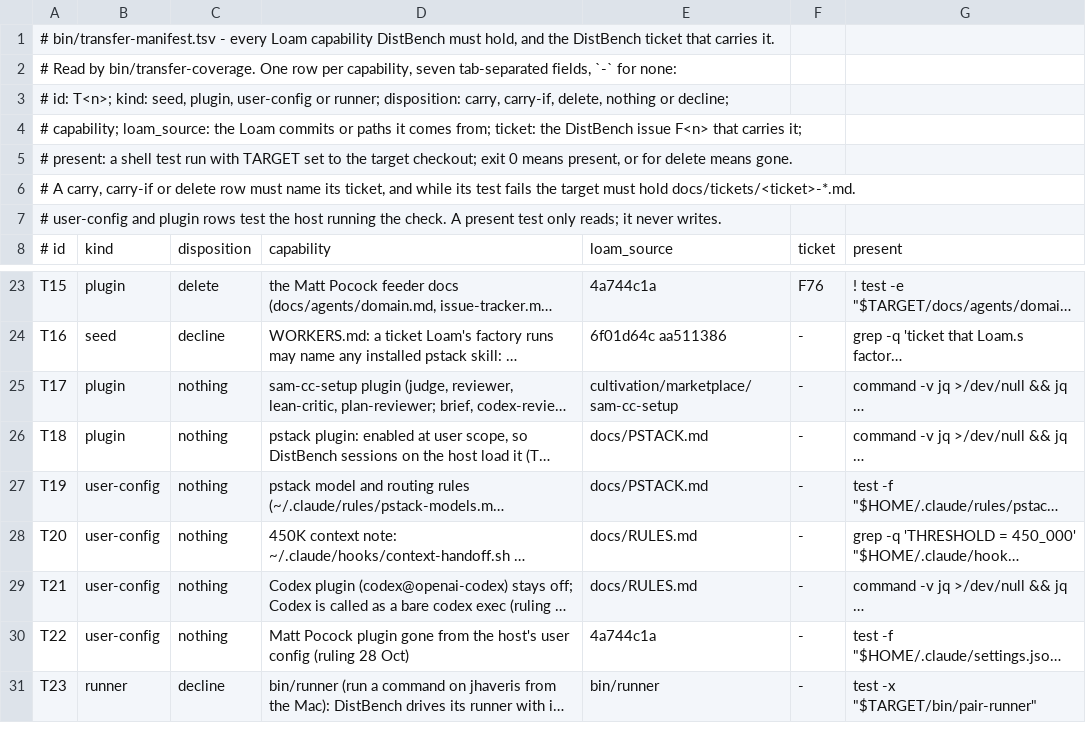
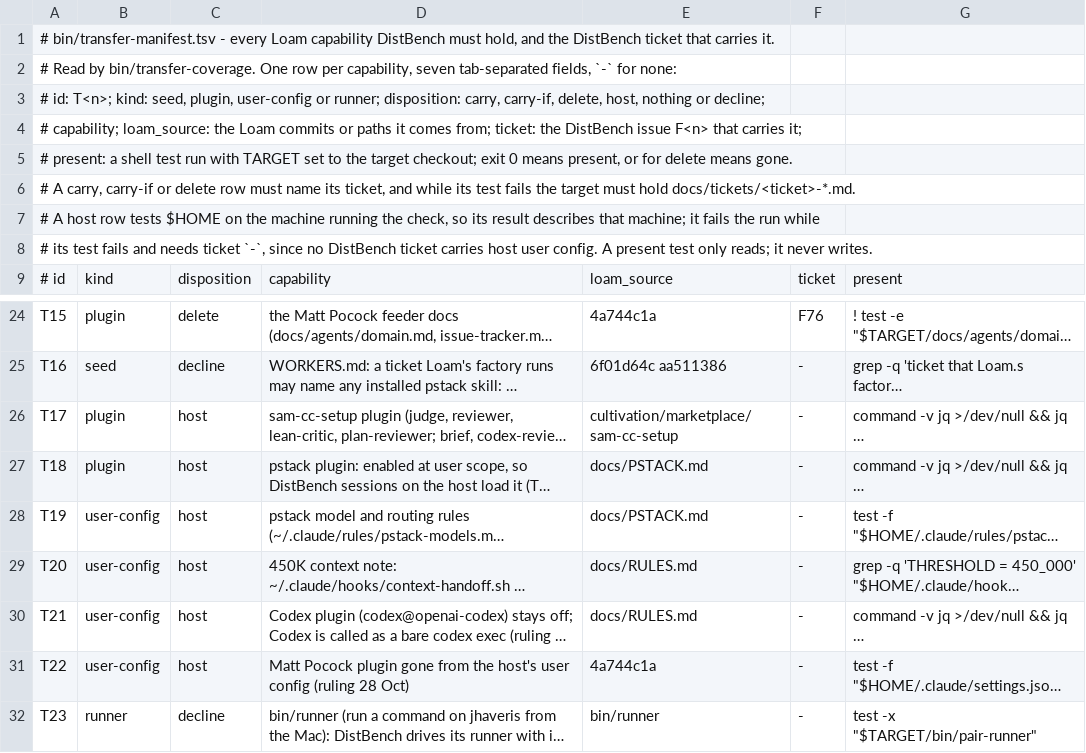
Before and after one commit to SamyakJhaveri/loam, a TSV file: bin/transfer-manifest.tsv, drawn as a sheet; only a part is shown, gaps mark what is left out; long unchanged cells end in …; addresses are those after the commit; the diff names each change by its address in the sheet, - before the commit and + after, or states it on an @@ line.

Commit message:
transfer-coverage: host disposition fails while its test fails and needs no ticket; T17 to T22 retagged host

```diff
--- a/bin/transfer-manifest.tsv
+++ b/bin/transfer-manifest.tsv
-A3: …carry-if, delete, nothing or…
+A3: …carry-if, delete, host, nothing or…
-A7: # user-config and plugin rows test the host running the check. A present test only reads; it never writes.
+A7: # A host row tests $HOME on the machine running the check, so its result describes that machine; it fails the run while
+row 8: # its test fails and needs ticket `-`, since no DistBench ticket carries host user config. A present test only reads; it never writes.
-C26:C31: nothing
+C26:C31: host
```
Also changed, not shown: 2 other files.
